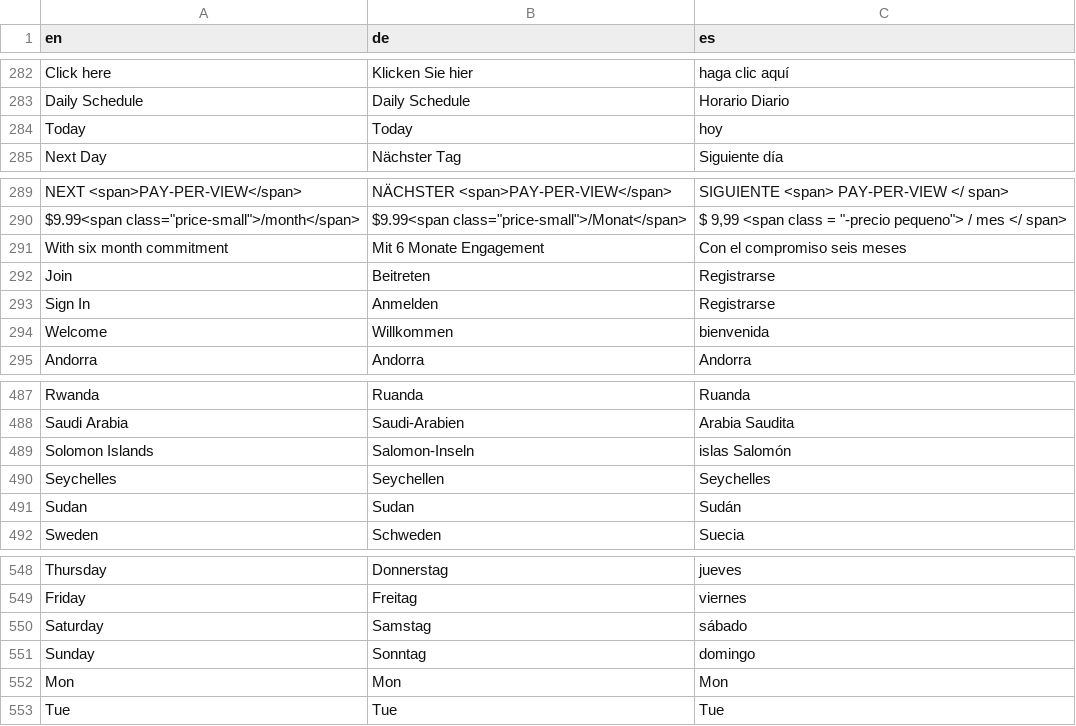
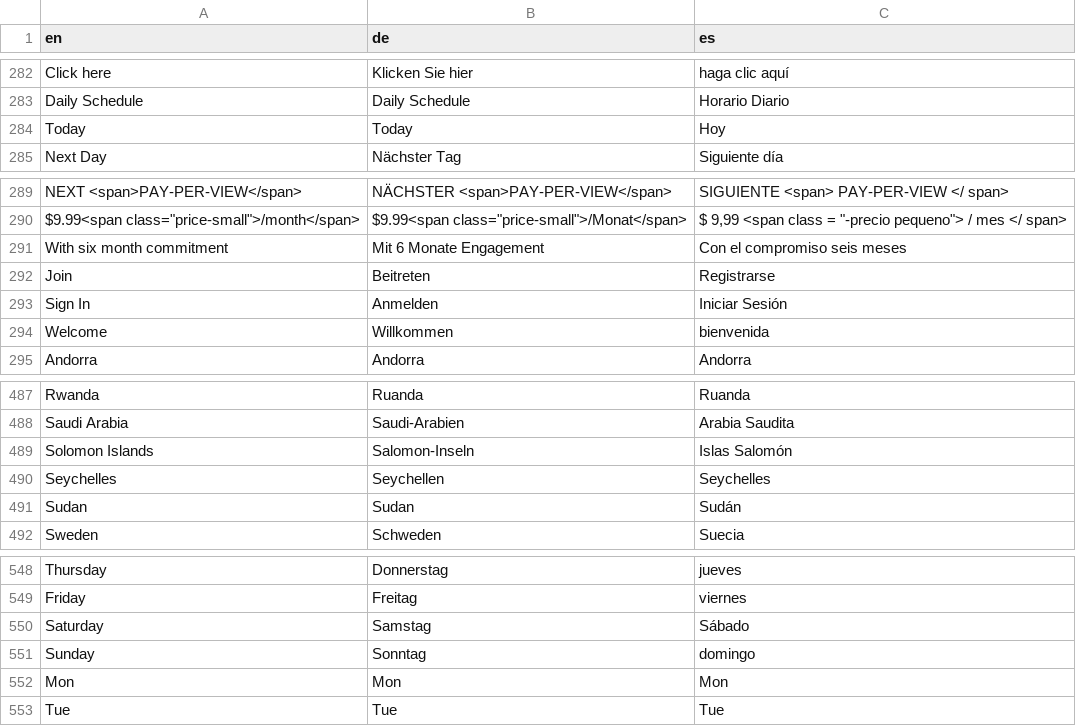
Before and after one commit to jasonLwwe/conf-files, a CSV file: Global/jason_strings.csv, drawn as a sheet; only a part is shown, gaps mark what is left out; the diff covers the shown part only; the diff names each change by its address in the sheet, - before the commit and + after, or states it on an @@ line.

```diff
--- a/Global/jason_strings.csv
+++ b/Global/jason_strings.csv
-C284 (es): hoy
+C284 (es): Hoy
-C293 (es): Registrarse
+C293 (es): Iniciar Sesión
-C489 (es): islas Salomón
+C489 (es): Islas Salomón
-C550 (es): sábado
+C550 (es): Sábado
```
Also changed, not shown: 6 edited cells elsewhere in this file.
